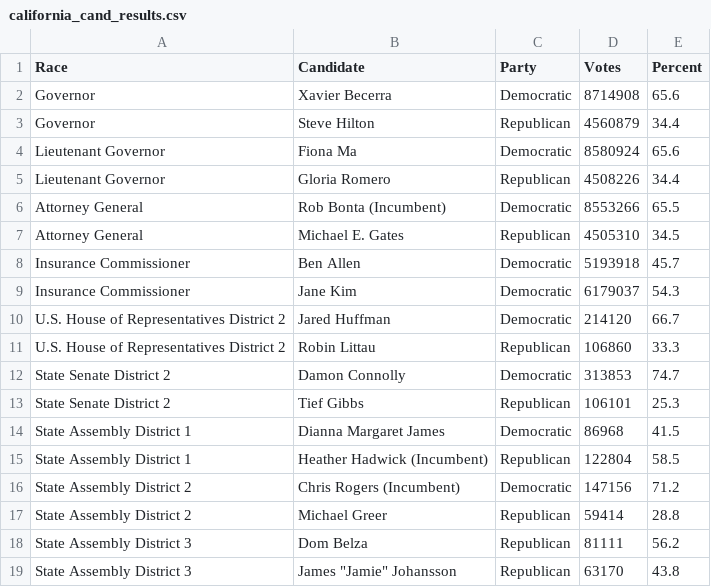
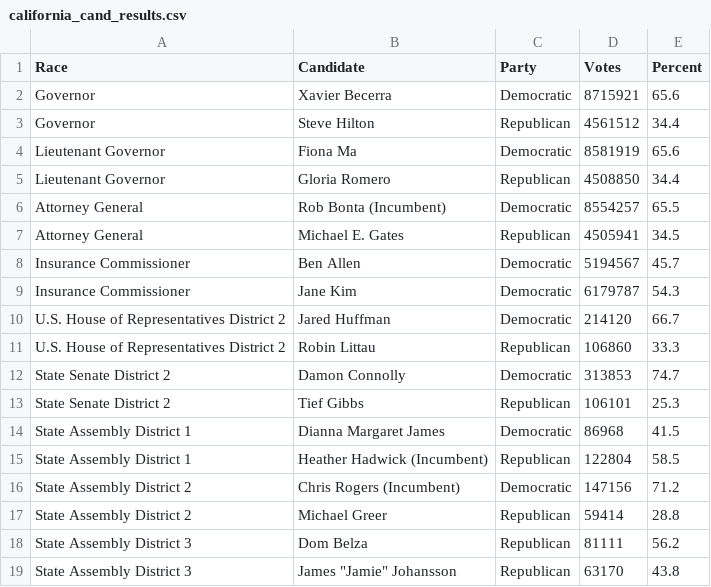
Before and after one commit to battaglir/JPR-Election-night-scraping, a CSV file: california_cand_results.csv, drawn as a sheet.

```diff
--- a/california_cand_results.csv
+++ b/california_cand_results.csv
@@ -1,10 +1,10 @@
 Race,Candidate,Party,Votes,Percent
-Governor,Xavier Becerra,Democratic,8714908,65.6
-Governor,Steve Hilton,Republican,4560879,34.4
-Lieutenant Governor,Fiona Ma,Democratic,8580924,65.6
-Lieutenant Governor,Gloria Romero,Republican,4508226,34.4
-Attorney General,Rob Bonta (Incumbent),Democratic,8553266,65.5
-Attorney General,Michael E. Gates,Republican,4505310,34.5
-Insurance Commissioner,Ben Allen,Democratic,5193918,45.7
-Insurance Commissioner,Jane Kim,Democratic,6179037,54.3
+Governor,Xavier Becerra,Democratic,8715921,65.6
+Governor,Steve Hilton,Republican,4561512,34.4
+Lieutenant Governor,Fiona Ma,Democratic,8581919,65.6
+Lieutenant Governor,Gloria Romero,Republican,4508850,34.4
+Attorney General,Rob Bonta (Incumbent),Democratic,8554257,65.5
+Attorney General,Michael E. Gates,Republican,4505941,34.5
+Insurance Commissioner,Ben Allen,Democratic,5194567,45.7
+Insurance Commissioner,Jane Kim,Democratic,6179787,54.3
 U.S. House of Representatives District 2,Jared Huffman,Democratic,214120,66.7
```
Also changed, not shown: california_prop_results.csv, 6 other files.
